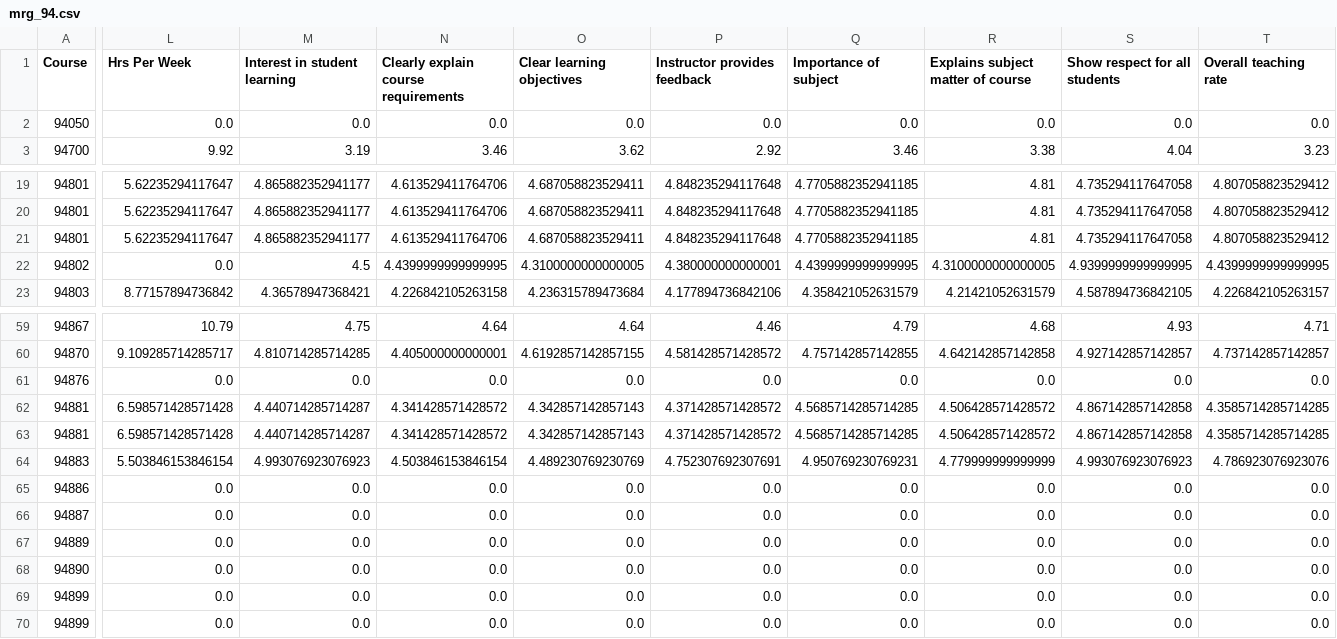
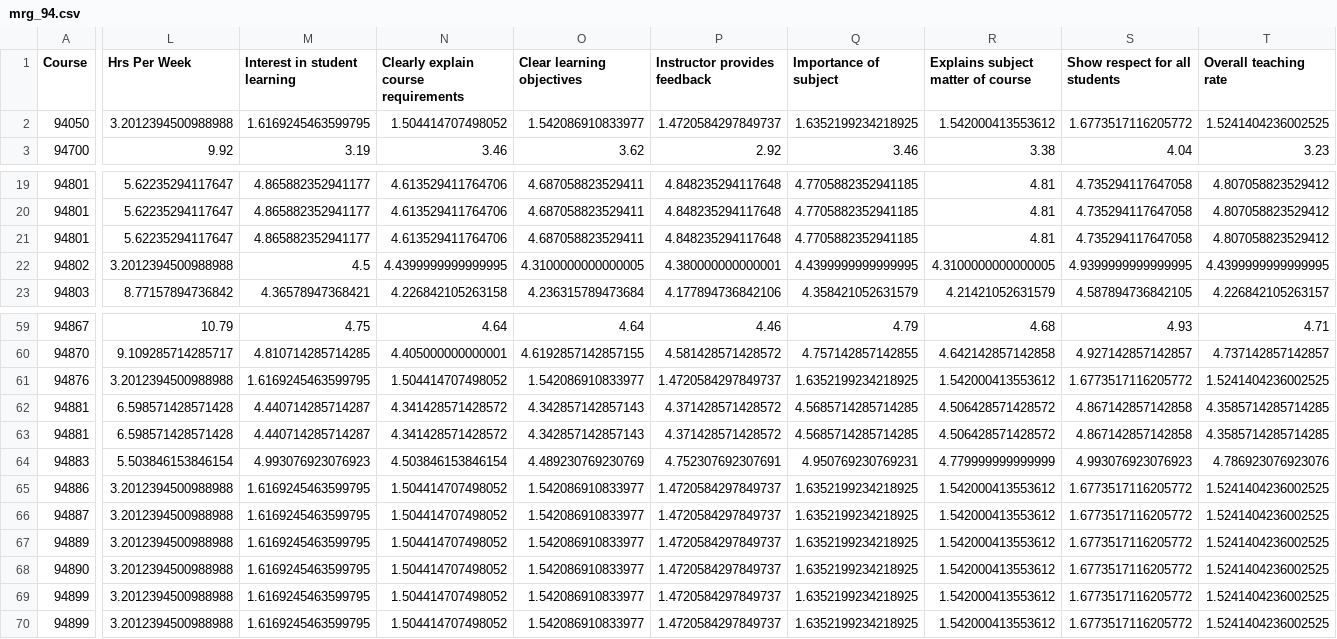
Before and after one commit to yafithekid/cmu-scheduler, a CSV file: mrg/mrg_94.csv, drawn as a sheet; only a part is shown, gaps mark what is left out; the diff covers the shown part only; the diff names each change by its address in the sheet, - before the commit and + after, or states it on an @@ line.

Commit message:
add micro course projection

```diff
--- a/mrg/mrg_94.csv
+++ b/mrg/mrg_94.csv
-L2 (Hrs Per Week): 0.0
+L2 (Hrs Per Week): 3.2012394500988988
-M2 (Interest in student learning): 0.0
+M2 (Interest in student learning): 1.6169245463599795
-N2: 0.0
+N2: 1.504414707498052
-O2 (Clear learning objectives): 0.0
+O2 (Clear learning objectives): 1.542086910833977
-P2 (Instructor provides feedback): 0.0
+P2 (Instructor provides feedback): 1.4720584297849737
-Q2 (Importance of subject): 0.0
+Q2 (Importance of subject): 1.6352199234218925
-R2: 0.0
+R2: 1.542000413553612
-S2 (Show respect for all students): 0.0
+S2 (Show respect for all students): 1.6773517116205772
-T2 (Overall teaching rate): 0.0
+T2 (Overall teaching rate): 1.5241404236002525
-L22 (Hrs Per Week): 0.0
+L22 (Hrs Per Week): 3.2012394500988988
-L61 (Hrs Per Week): 0.0
+L61 (Hrs Per Week): 3.2012394500988988
-M61 (Interest in student learning): 0.0
+M61 (Interest in student learning): 1.6169245463599795
-N61: 0.0
+N61: 1.504414707498052
-O61 (Clear learning objectives): 0.0
+O61 (Clear learning objectives): 1.542086910833977
-P61 (Instructor provides feedback): 0.0
+P61 (Instructor provides feedback): 1.4720584297849737
-Q61 (Importance of subject): 0.0
+Q61 (Importance of subject): 1.6352199234218925
-R61: 0.0
+R61: 1.542000413553612
-S61 (Show respect for all students): 0.0
+S61 (Show respect for all students): 1.6773517116205772
-T61 (Overall teaching rate): 0.0
+T61 (Overall teaching rate): 1.5241404236002525
-L65:L70 (Hrs Per Week): 0.0
+L65:L70 (Hrs Per Week): 3.2012394500988988
-M65:M70 (Interest in student learning): 0.0
+M65:M70 (Interest in student learning): 1.6169245463599795
-N65:N70: 0.0
+N65:N70: 1.504414707498052
-O65:O70 (Clear learning objectives): 0.0
+O65:O70 (Clear learning objectives): 1.542086910833977
-P65:P70 (Instructor provides feedback): 0.0
+P65:P70 (Instructor provides feedback): 1.4720584297849737
-Q65:Q70 (Importance of subject): 0.0
+Q65:Q70 (Importance of subject): 1.6352199234218925
-R65:R70: 0.0
+R65:R70: 1.542000413553612
-S65:S70 (Show respect for all students): 0.0
+S65:S70 (Show respect for all students): 1.6773517116205772
-T65:T70 (Overall teaching rate): 0.0
+T65:T70 (Overall teaching rate): 1.5241404236002525
```
Also changed, not shown: 68 edited cells elsewhere in this file, 2 other files.
